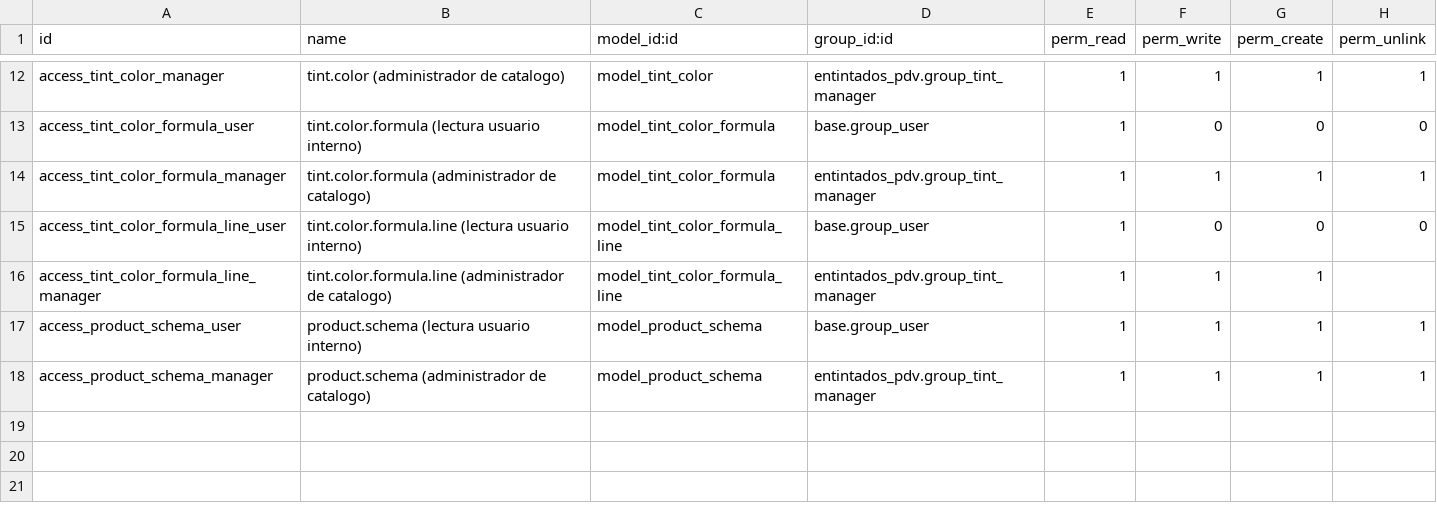
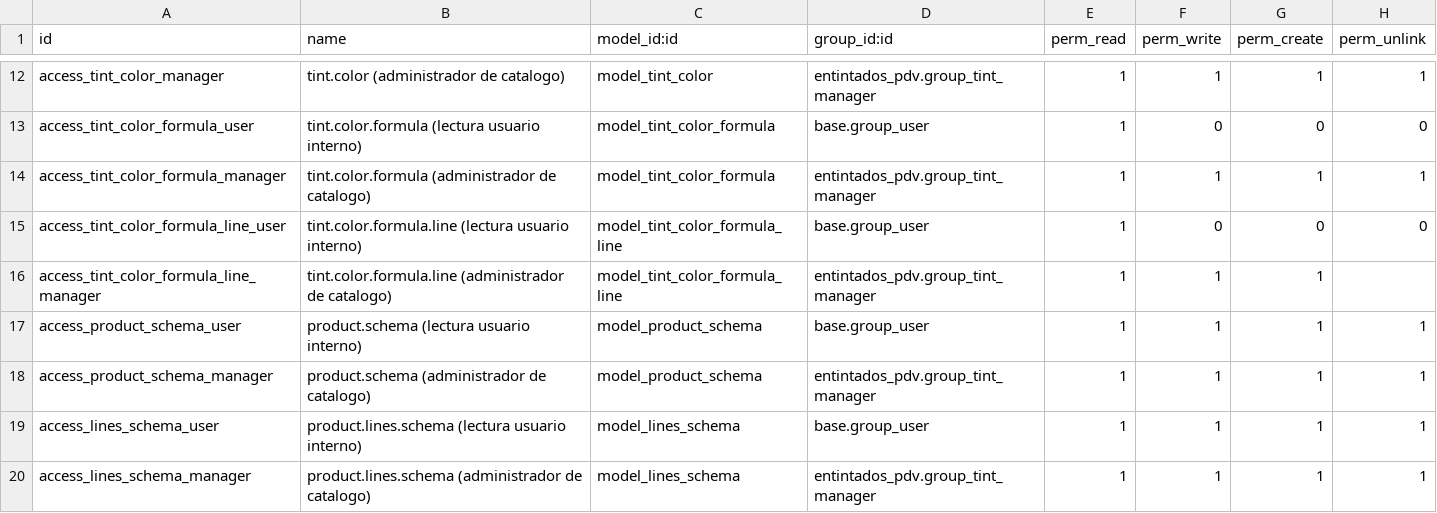
Before and after one commit to Jos3-Lu1s/entintados-pdv, a CSV file: security/ir.model.access.csv, drawn as a sheet; only a part is shown, gaps mark what is left out.

```diff
--- a/security/ir.model.access.csv
+++ b/security/ir.model.access.csv
@@ -18 +18,3 @@ access_product_schema_user,product.schema (lectura usuario interno),model_produc
 access_product_schema_manager,product.schema (administrador de catalogo),model_product_schema,entintados_pdv.group_tint_manager,1,1,1,1
+access_lines_schema_user,product.lines.schema (lectura usuario interno),model_lines_schema,base.group_user,1,1,1,1
+access_lines_schema_manager,product.lines.schema (administrador de catalogo),model_lines_schema,entintados_pdv.group_tint_manager,1,1,1,1
```
Also changed, not shown: 27 other files.
